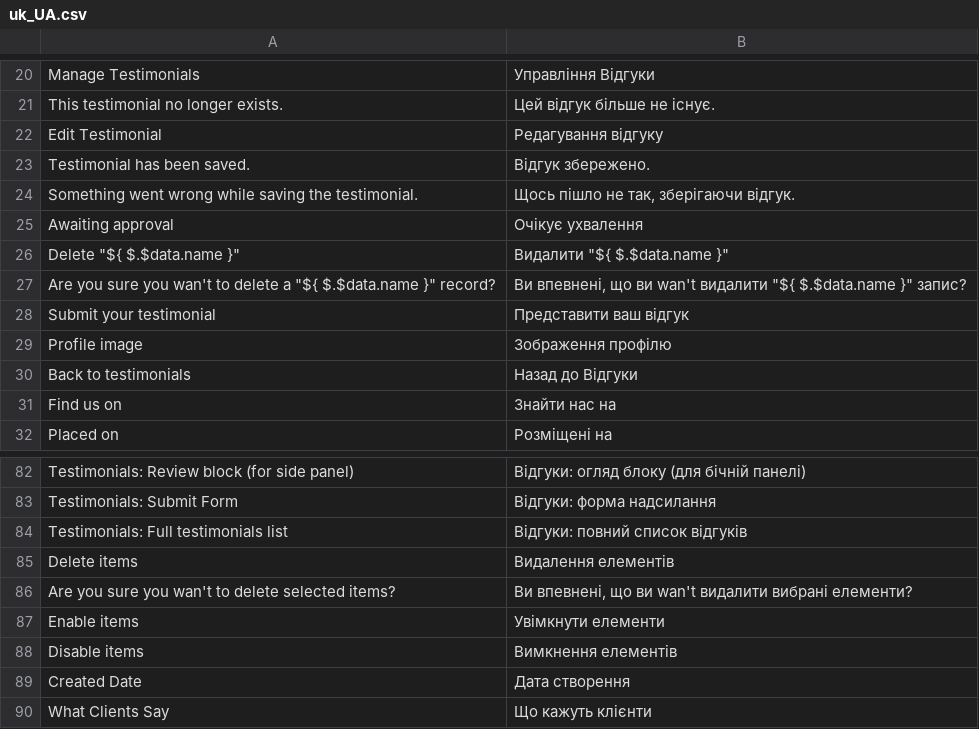
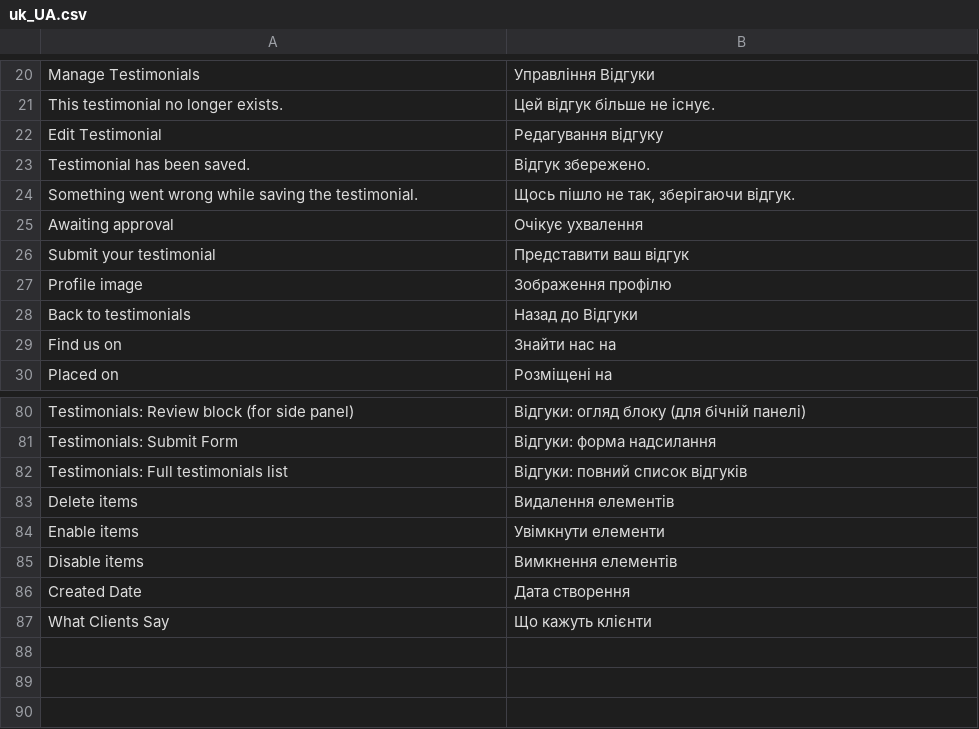
Before and after one commit to swissup/module-testimonials, a CSV file: i18n/uk_UA.csv, drawn as a sheet; only a part is shown, gaps mark what is left out; the diff names each change by its address in the sheet, - before the commit and + after, or states it on an @@ line.

```diff
--- a/i18n/uk_UA.csv
+++ b/i18n/uk_UA.csv
-row 26: Delete "${ $.$data.name }" | Видалити "${ $.$data.name }"
-row 27: Are you sure you wan't to delete a "${ $.$data.name }" record? | Ви впевнені, що ви wan't видалити "${ $.$data.name }" запис?
-row 86: Are you sure you wan't to delete selected items? | Ви впевнені, що ви wan't видалити вибрані елементи?
```
Also changed, not shown: i18n/ar_SA.csv, i18n/de_DE.csv, 15 other files.
